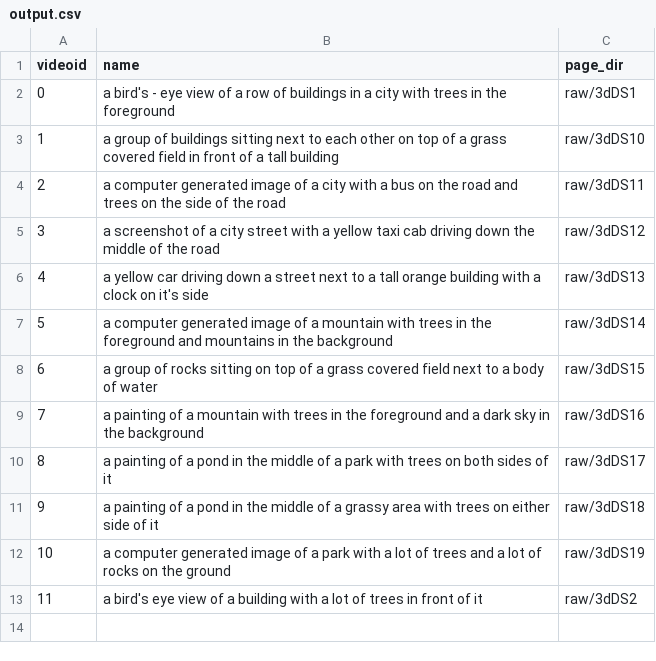
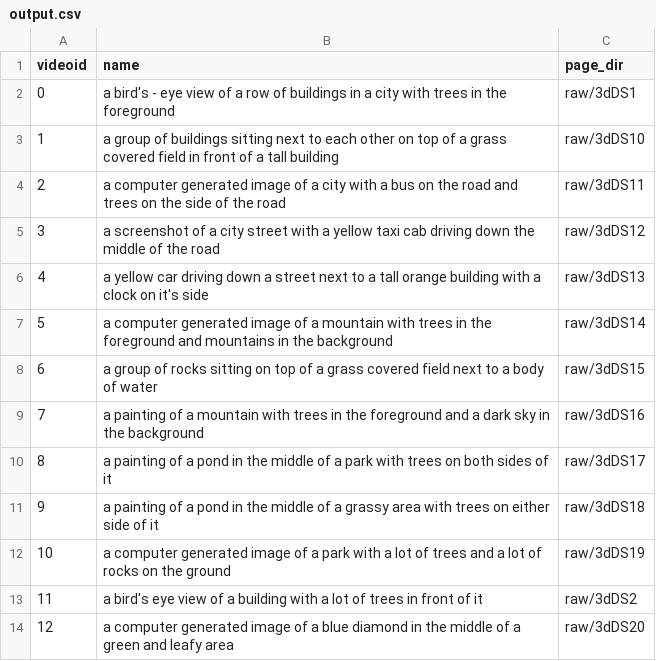
Before and after one commit to BlueStarBurst/AnimateDiff-SceneFusion, a CSV file: data/output.csv, drawn as a sheet; the diff names each change by its address in the sheet, - before the commit and + after, or states it on an @@ line.

Commit message:
data

```diff
--- a/data/output.csv
+++ b/data/output.csv
+row 14: 12 | a computer generated image of a blue diamond in the middle of a green and leafy area | raw/3dDS20
```
Also changed, not shown: 19 other files.
